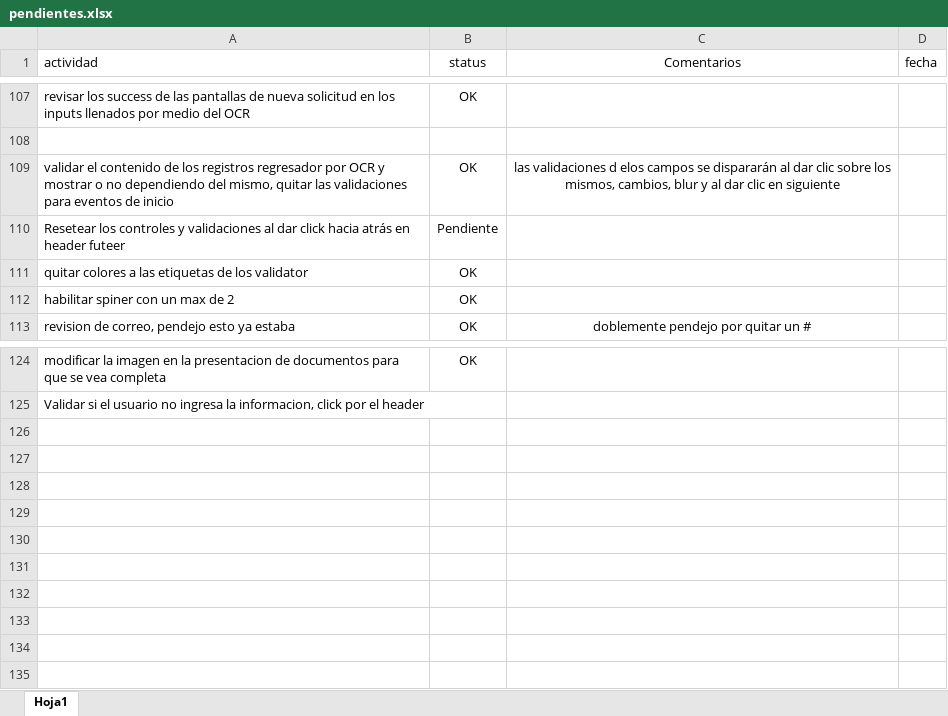
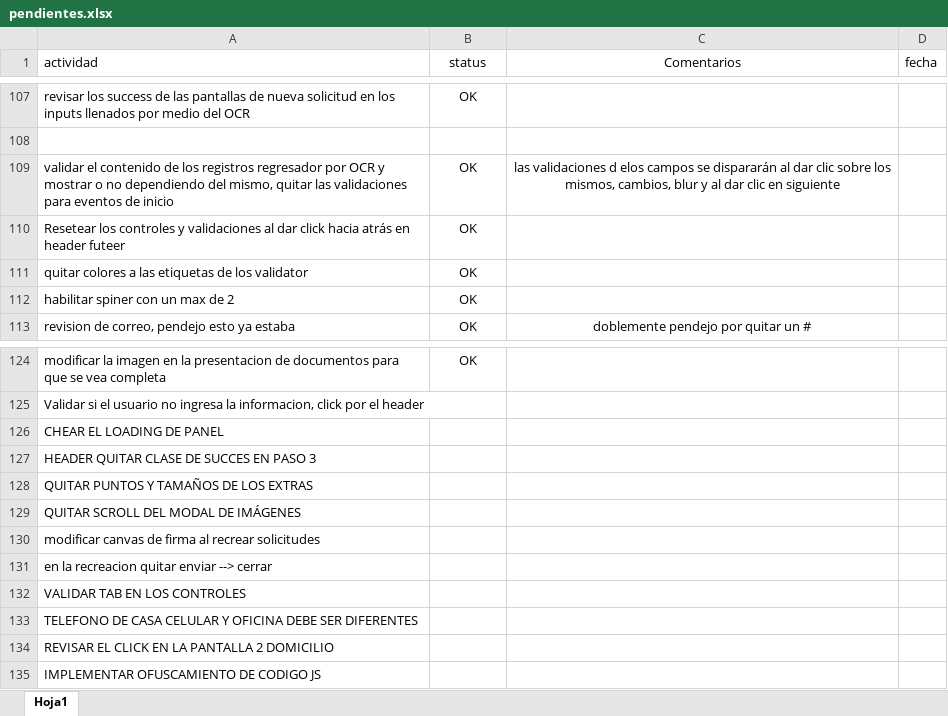
Before and after one commit to erdnando/afiliamaas-web, an Excel workbook: doc/pendientes.xlsx, sheet Hoja1, drawn as a sheet; only a part is shown, gaps mark what is left out; values as stored, in another font and other column widths than the file's, no borders; the diff names each change by its address in the sheet, - before the commit and + after, or states it on an @@ line.

Commit message:
PENDIENTES

```diff
--- a/doc/pendientes.xlsx (sheet Hoja1)
+++ b/doc/pendientes.xlsx (sheet Hoja1)
-B110 (status): Pendiente
+B110 (status): OK
+row 126: CHEAR EL LOADING DE PANEL
+row 127: HEADER QUITAR CLASE DE SUCCES EN PASO 3
+row 128: QUITAR PUNTOS Y TAMAÑOS DE LOS EXTRAS
+row 129: QUITAR SCROLL DEL MODAL DE IMÁGENES
+row 130: modificar canvas de firma al recrear solicitudes
+row 131: en la recreacion quitar enviar --> cerrar
+row 132: VALIDAR TAB EN LOS CONTROLES
+row 133: TELEFONO DE CASA CELULAR Y OFICINA DEBE SER DIFERENTES
+row 134: REVISAR EL CLICK EN LA PANTALLA 2 DOMICILIO
+row 135: IMPLEMENTAR OFUSCAMIENTO DE CODIGO JS
```
